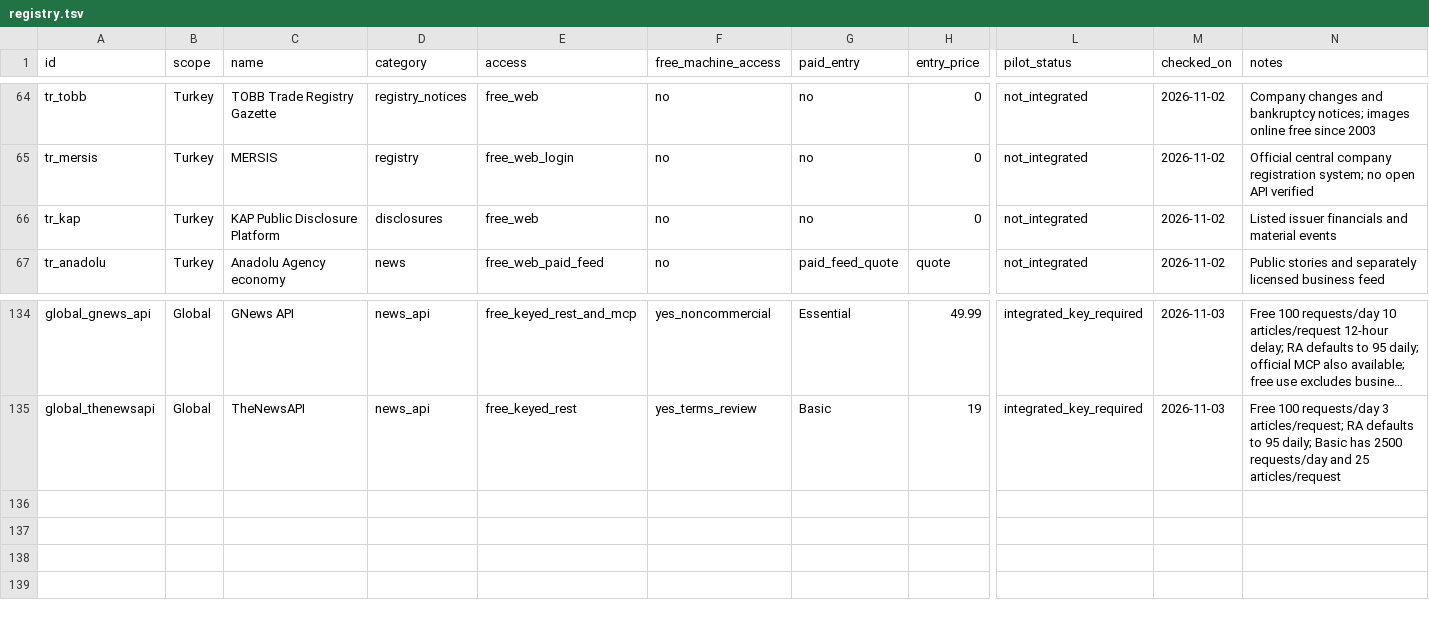
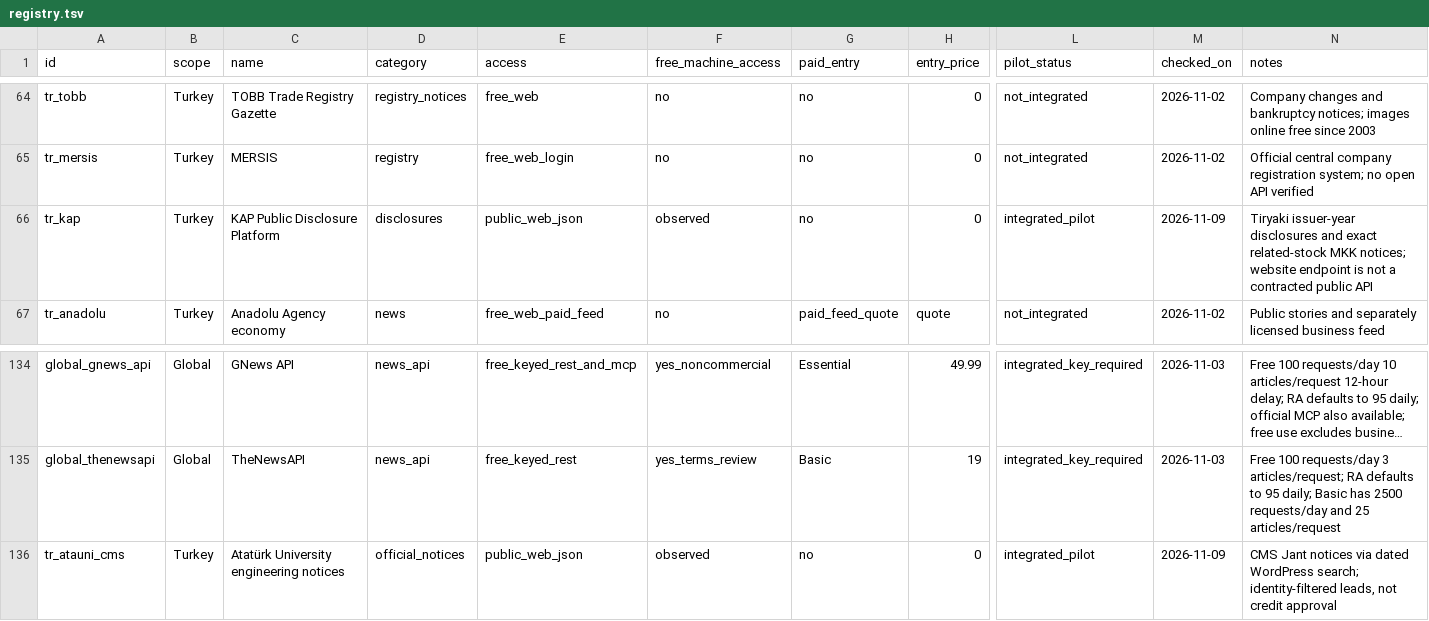
Before and after one commit to dimassicus/RA, a TSV file: sources/registry.tsv, drawn as a sheet; only a part is shown, gaps mark what is left out; long unchanged cells end in …; rows hold the shown columns only; the diff names each change by its address in the sheet, - before the commit and + after, or states it on an @@ line.

Commit message:
fix: discover Turkish notices and review resignations

```diff
--- a/sources/registry.tsv
+++ b/sources/registry.tsv
-E66 (access): free_web
+E66 (access): public_web_json
-F66 (free_machine_access): no
+F66 (free_machine_access): observed
-L66 (pilot_status): not_integrated
+L66 (pilot_status): integrated_pilot
-M66 (checked_on): 2026-11-02
+M66 (checked_on): 2026-11-09
-N66 (notes): Listed issuer financials and material events
+N66 (notes): Tiryaki issuer-year disclosures and exact related-stock MKK notices; website endpoint is not a contracted public API
+row 136: tr_atauni_cms | Turkey | Atatürk University engineering notices | official_notices | public_web_json | observed | no | 0 | integrated_pilot | 2026-11-09 | CMS Jant notices via dated WordPress search; identity-filtered leads, not credit approval
```
Also changed, not shown: 6 other files.
